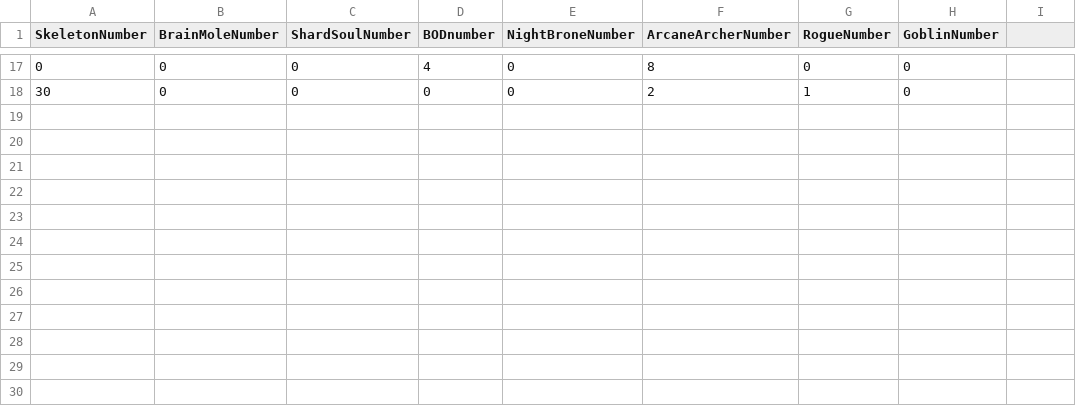
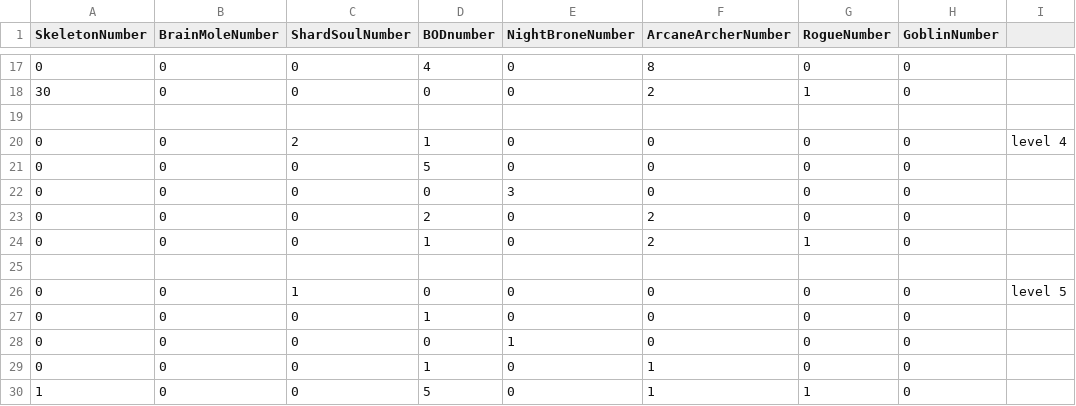
Before and after one commit to AdhamHussam/DungeonSlayerGame, a CSV file: NumberOfMonsters.csv, drawn as a sheet; only a part is shown, gaps mark what is left out; the diff names each change by its address in the sheet, - before the commit and + after, or states it on an @@ line.

```diff
--- a/NumberOfMonsters.csv
+++ b/NumberOfMonsters.csv
+row 19: (empty)
+row 20: 0 | 0 | 2 | 1 | 0 | 0 | 0 | 0 | level 4
+row 21: 0 | 0 | 0 | 5 | 0 | 0 | 0 | 0
+row 22: 0 | 0 | 0 | 0 | 3 | 0 | 0 | 0
+row 23: 0 | 0 | 0 | 2 | 0 | 2 | 0 | 0
+row 24: 0 | 0 | 0 | 1 | 0 | 2 | 1 | 0
+row 25: (empty)
+row 26: 0 | 0 | 1 | 0 | 0 | 0 | 0 | 0 | level 5
+row 27: 0 | 0 | 0 | 1 | 0 | 0 | 0 | 0
+row 28: 0 | 0 | 0 | 0 | 1 | 0 | 0 | 0
+row 29: 0 | 0 | 0 | 1 | 0 | 1 | 0 | 0
+row 30: 1 | 0 | 0 | 5 | 0 | 1 | 1 | 0
```
Also changed, not shown: 21 other files.
